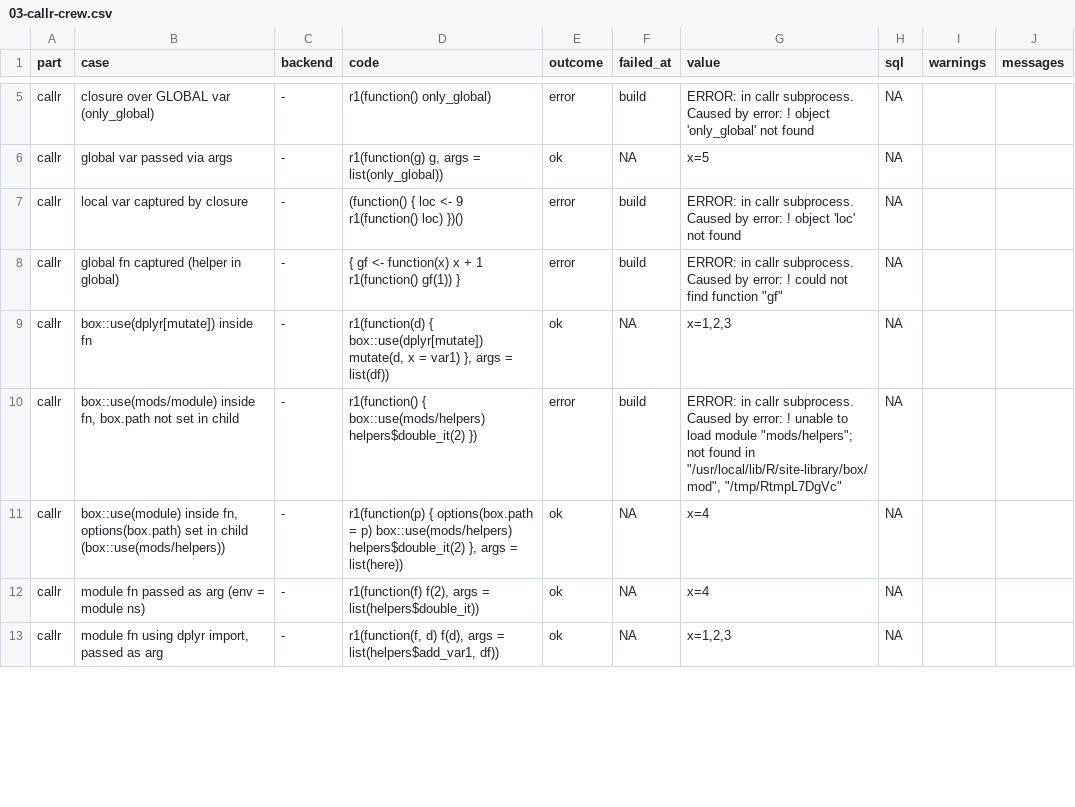
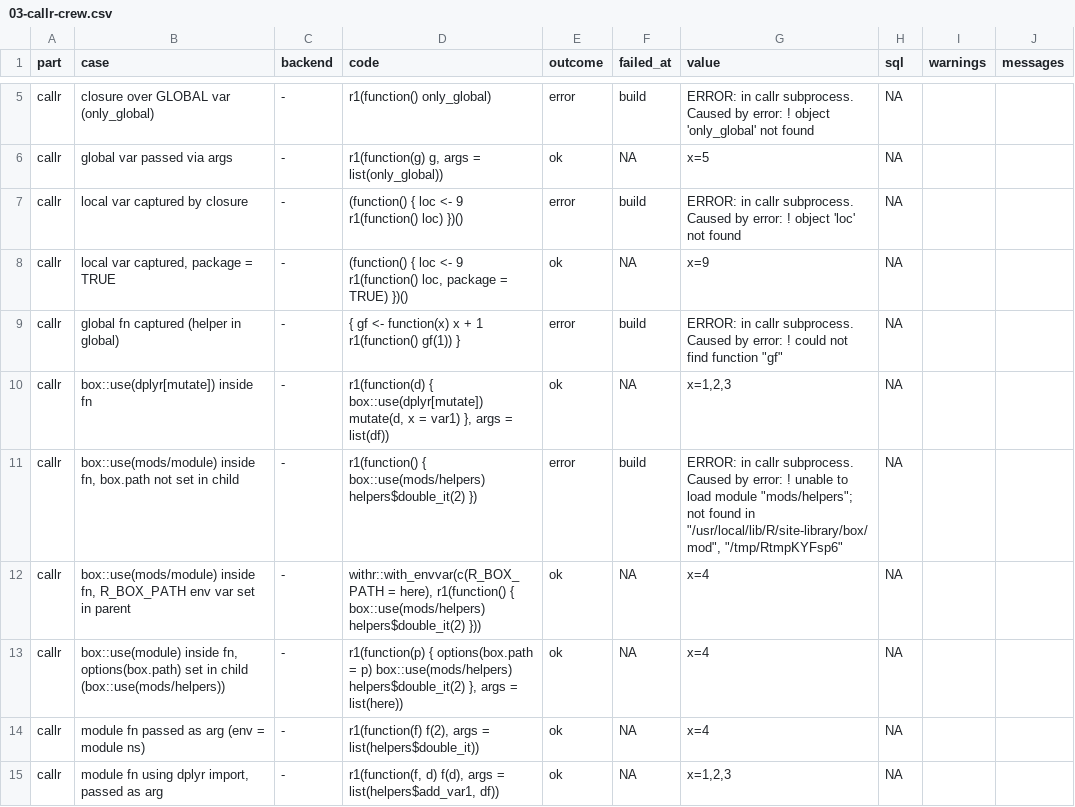
Before and after one commit to cgwweaver/rr-tests, a CSV file: dbplyr-box-nse-callr-crew-targets/results/03-callr-crew.csv, drawn as a sheet; only a part is shown, gaps mark what is left out; the diff covers the shown part only.

```diff
--- a/dbplyr-box-nse-callr-crew-targets/results/03-callr-crew.csv
+++ b/dbplyr-box-nse-callr-crew-targets/results/03-callr-crew.csv
@@ -7,5 +7,7 @@ callr,global var passed via args,-,"r1(function(g) g, args = list(only_global))"
 callr,local var captured by closure,-,(function() { loc <- 9 r1(function() loc) })(),error,build,ERROR: in callr subprocess. Caused by error: ! object 'loc' not found,NA,,
+callr,"local var captured, package = TRUE",-,"(function() { loc <- 9 r1(function() loc, package = TRUE) })()",ok,NA,x=9,NA,,
 callr,global fn captured (helper in global),-,{ gf <- function(x) x + 1 r1(function() gf(1)) },error,build,"ERROR: in callr subprocess. Caused by error: ! could not find function ""gf""",NA,,
 callr,box::use(dplyr[mutate]) inside fn,-,"r1(function(d) { box::use(dplyr[mutate]) mutate(d, x = var1) }, args = list(df))",ok,NA,"x=1,2,3",NA,,
-callr,"box::use(mods/module) inside fn, box.path not set in child",-,r1(function() { box::use(mods/helpers) helpers$double_it(2) }),error,build,"ERROR: in callr subprocess. Caused by error: ! unable to load module ""mods/helpers""; not found in ""/usr/local/lib/R/site-library/box/mod"", ""/tmp/RtmpL7DgVc""",NA,,
+callr,"box::use(mods/module) inside fn, box.path not set in child",-,r1(function() { box::use(mods/helpers) helpers$double_it(2) }),error,build,"ERROR: in callr subprocess. Caused by error: ! unable to load module ""mods/helpers""; not found in ""/usr/local/lib/R/site-library/box/mod"", ""/tmp/RtmpKYFsp6""",NA,,
+callr,"box::use(mods/module) inside fn, R_BOX_PATH env var set in parent",-,"withr::with_envvar(c(R_BOX_PATH = here), r1(function() { box::use(mods/helpers) helpers$double_it(2) }))",ok,NA,x=4,NA,,
 callr,"box::use(module) inside fn, options(box.path) set in child (box::use(mods/helpers))",-,"r1(function(p) { options(box.path = p) box::use(mods/helpers) helpers$double_it(2) }, args = list(here))",ok,NA,x=4,NA,,
```
Also changed, not shown: 3 added rows and 2 edited cells elsewhere in this file, dbplyr-box-nse-callr-crew-targets/results/04-targets.csv, dbplyr-box-nse-callr-crew-targets/results/06-escape-hatches.csv, 26 other files.
